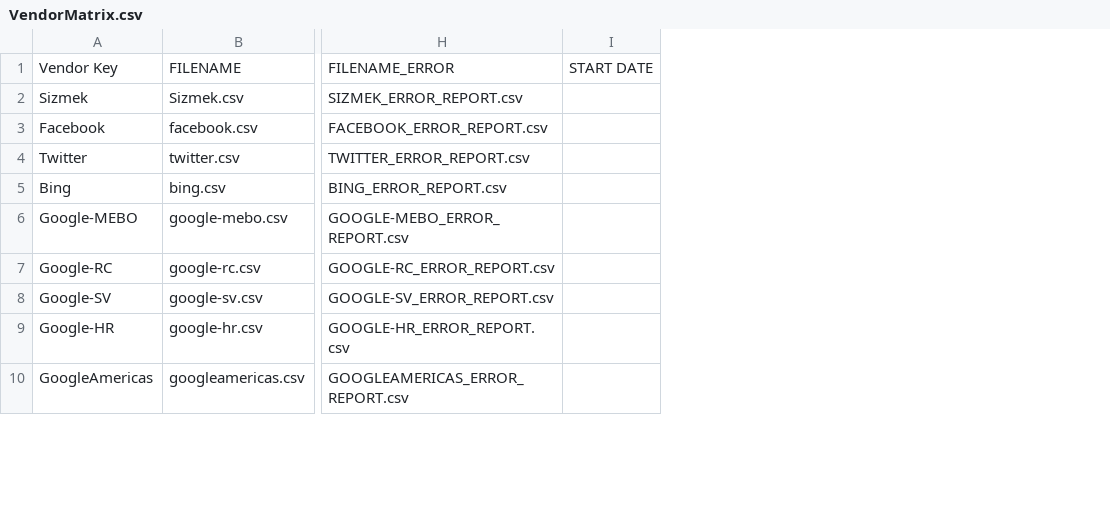
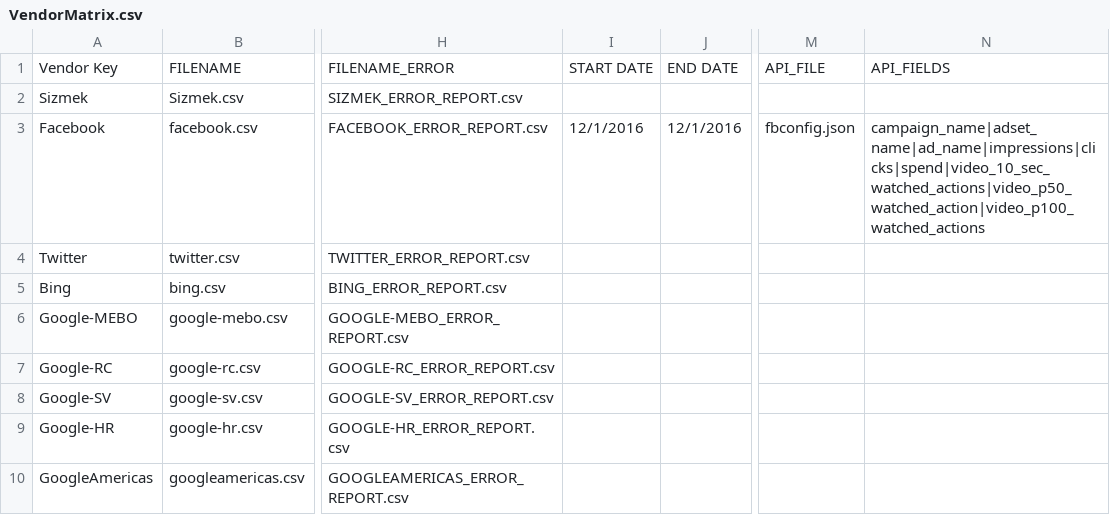
Before and after one commit to Jamezzz5/processor, a CSV file: Config/VendorMatrix.csv, drawn as a sheet; only a part is shown, gaps mark what is left out; the diff names each change by its address in the sheet, - before the commit and + after, or states it on an @@ line.

```diff
--- a/Config/VendorMatrix.csv
+++ b/Config/VendorMatrix.csv
+column J, rows 1-3: END DATE |  | 12/1/2016
+column M, rows 1-3: API_FILE |  | fbconfig.json
+column N, rows 1-3: API_FIELDS |  | campaign_name|adset_name|ad_name|impressions|clicks|spend|video_10_sec_watched_actions|video_p50_watched_action|video_p100_watched_actions
-I3: (empty)
+I3: 12/1/2016
```
Also changed, not shown: 17 other files.
